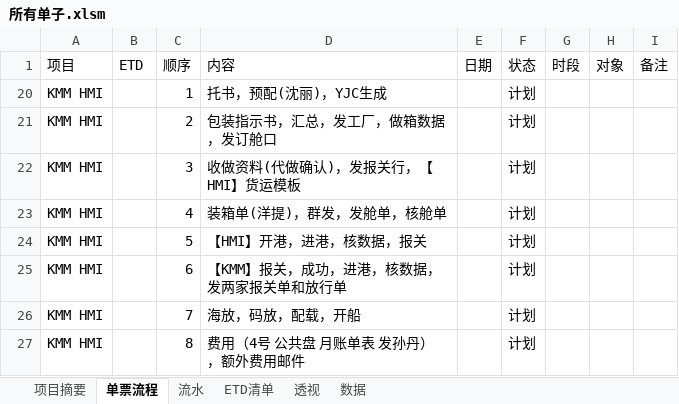
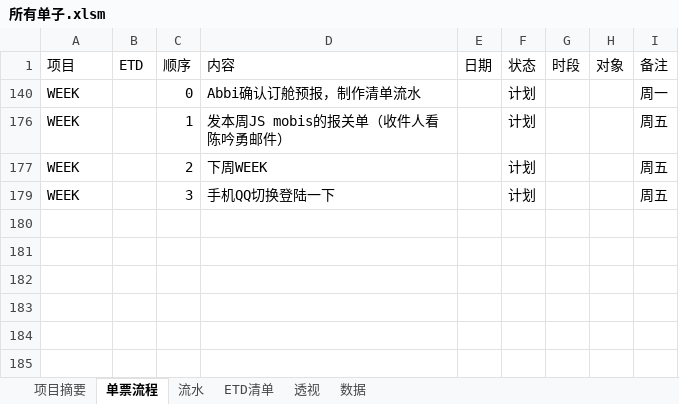
Before and after one commit to ColorfullyZhang/rang, an Excel workbook: yjc/所有单子.xlsm, sheet 单票流程, drawn as a sheet; values as stored, in another font and other column widths than the file's, no borders; table styles not drawn; removed rows and columns are numbered as before the commit, all else as after; the diff names each change by its address in the sheet, - before the commit and + after, or states it on an @@ line.

```diff
--- a/yjc/所有单子.xlsm (sheet 单票流程)
+++ b/yjc/所有单子.xlsm (sheet 单票流程)
@@ row 140 unhidden: WEEK |  | 0 | Abbi确认订舱预报，制作清单流水 |  | 计划 |  |  | 周一 @@
-A176:A177 (项目): KMM HMI
+A176:A177 (项目): WEEK
-D176 (内容): 托书，预配(沈丽)，YJC生成
+D176 (内容): 发本周JS mobis的报关单（收件人看陈吟勇邮件）
-I176:I177 (备注): (empty)
+I176:I177 (备注): 周五
-D177 (内容): 包装指示书，汇总，发工厂，做箱数据，发订舱口
+D177 (内容): 下周WEEK
-A179 (项目): KMM HMI
+A179 (项目): WEEK
-D179 (内容): 收做资料(代做确认)，发报关行，【HMI】货运模板
+D179 (内容): 手机QQ切换登陆一下
-I179 (备注): (empty)
+I179 (备注): 周五
@@ row 23 hidden: KMM HMI |  | 4 | 装箱单(洋提)，群发，发舱单，核舱单 |  | 计划 @@
@@ row 24 hidden: KMM HMI |  | 5 | 【HMI】开港，进港，核数据，报关 |  | 计划 @@
@@ row 25 hidden: KMM HMI |  | 6 | 【KMM】报关，成功，进港，核数据，发两家报关单和放行单 |  | 计划 @@
@@ row 26 hidden: KMM HMI |  | 7 | 海放，码放，配载，开船 |  | 计划 @@
@@ row 27 hidden: KMM HMI |  | 8 | 费用（4号 公共盘 月账单表 发孙丹），额外费用邮件 |  | 计划 @@
```
Also changed, not shown: sheet 数据, sheet ETD清单, sheet 流水, sheet 透视, hidden cells, charts or pictures, yjc/家居.xlsm.
